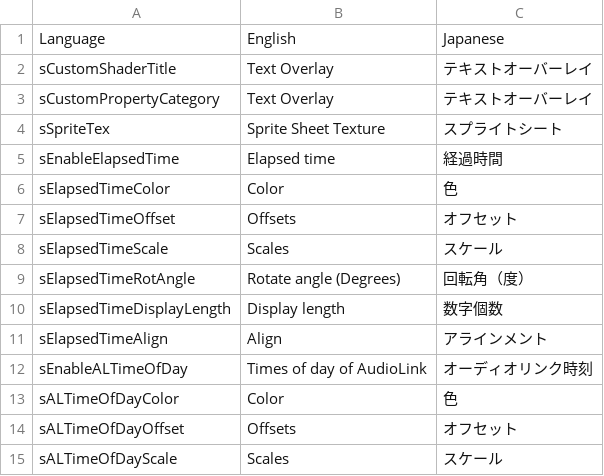
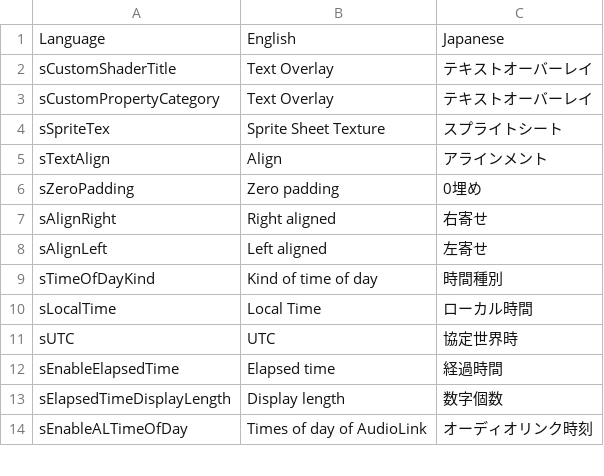
Before and after one commit to koturn/LilKustomShaders, a TSV file: Assets/koturn/LilTextOverlay/Editor/lang_custom.tsv, drawn as a sheet; only a part is shown; the diff covers the shown part only.

Commit message:
feat: Use lilEditorGUI.LocalizedProperty()

```diff
--- a/Assets/koturn/LilTextOverlay/Editor/lang_custom.tsv
+++ b/Assets/koturn/LilTextOverlay/Editor/lang_custom.tsv
@@ -4,12 +4,11 @@ sCustomPropertyCategory	Text Overlay	テキストオーバーレイ
 sSpriteTex	Sprite Sheet Texture	スプライトシート
+sTextAlign	Align	アラインメント
+sZeroPadding	Zero padding	0埋め
+sAlignRight	Right aligned	右寄せ
+sAlignLeft	Left aligned	左寄せ
+sTimeOfDayKind	Kind of time of day	時間種別
+sLocalTime	Local Time	ローカル時間
+sUTC	UTC	協定世界時
 sEnableElapsedTime	Elapsed time	経過時間
-sElapsedTimeColor	Color	色
-sElapsedTimeOffset	Offsets	オフセット
-sElapsedTimeScale	Scales	スケール
-sElapsedTimeRotAngle	Rotate angle (Degrees)	回転角（度）
 sElapsedTimeDisplayLength	Display length	数字個数
-sElapsedTimeAlign	Align	アラインメント
 sEnableALTimeOfDay	Times of day of AudioLink	オーディオリンク時刻
-sALTimeOfDayColor	Color	色
-sALTimeOfDayOffset	Offsets	オフセット
-sALTimeOfDayScale	Scales	スケール
```
Also changed, not shown: 12 removed rows elsewhere in this file, Assets/koturn/LilKoturnAvatarFace/Editor/lang_custom.tsv, Assets/koturn/LilRefProbe/Editor/lang_custom.tsv, 17 other files.
